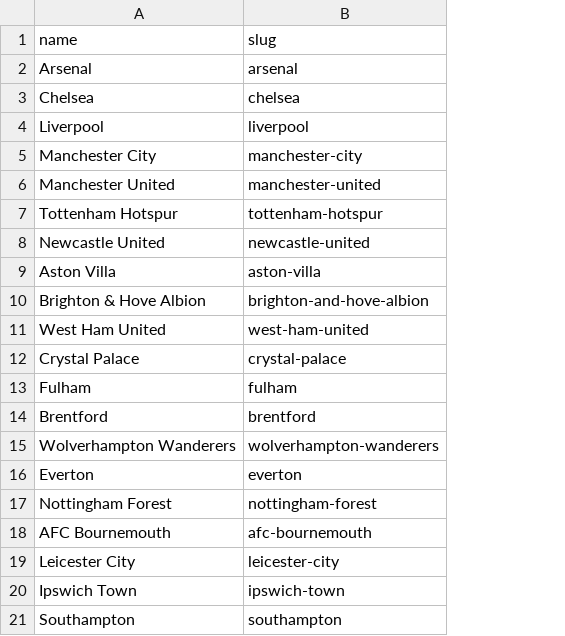
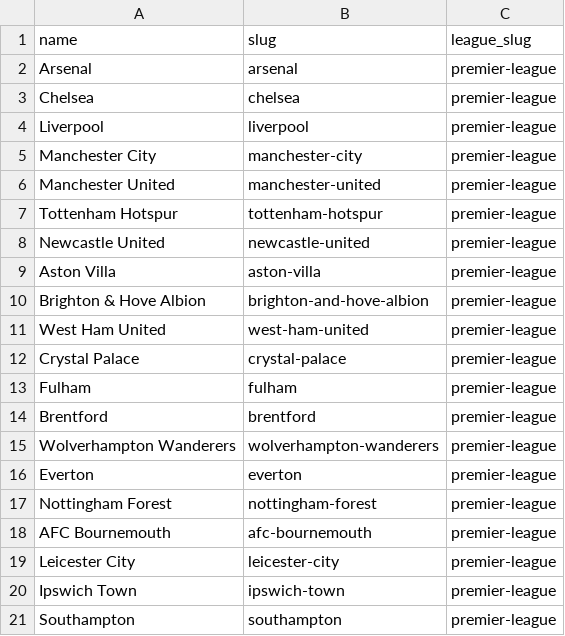
Before and after one commit to oobaretin/soccer-pay, a CSV file: data/clubs.csv, drawn as a sheet; the diff names each change by its address in the sheet, - before the commit and + after, or states it on an @@ line.

```diff
--- a/data/clubs.csv
+++ b/data/clubs.csv
+column C (league_slug), rows 2-21: all premier-league
```
Also changed, not shown: data/players-batch-1.csv, data/players-batch-2.csv, 35 other files.
